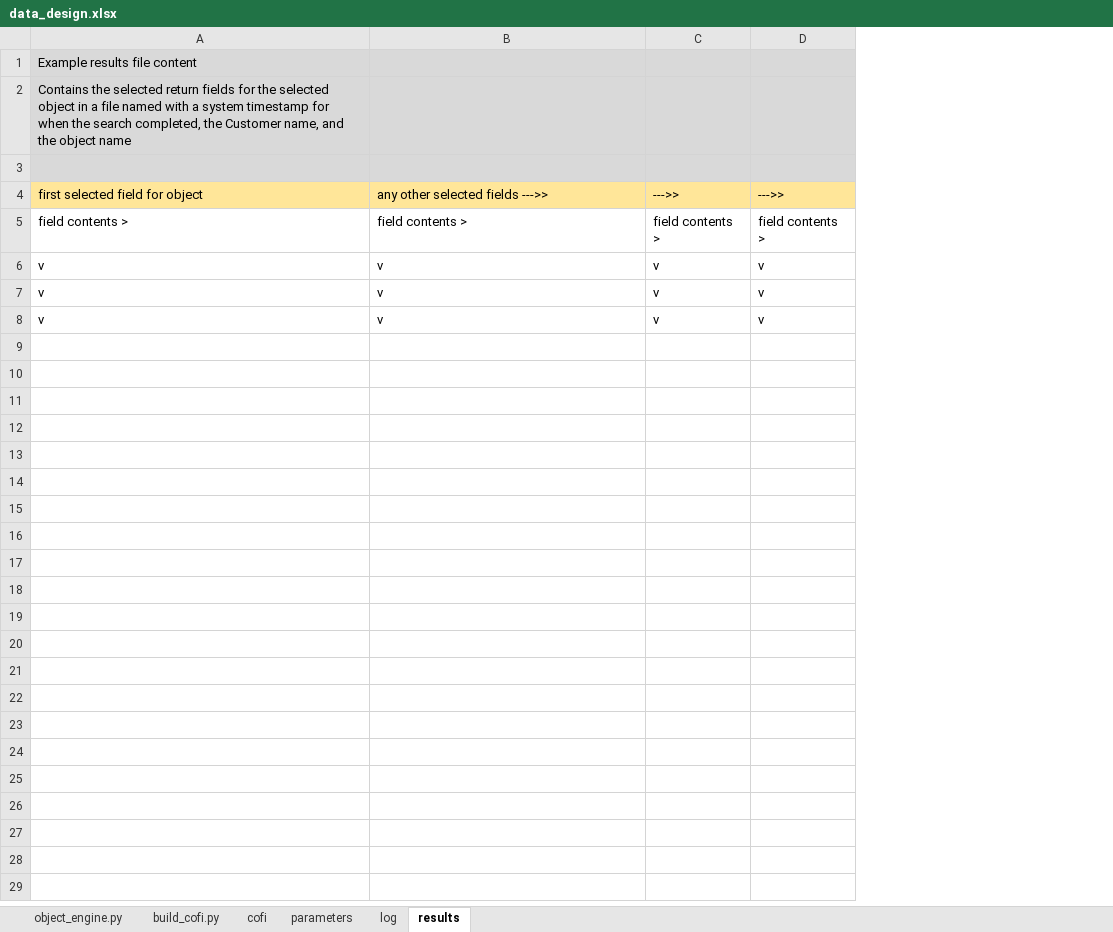
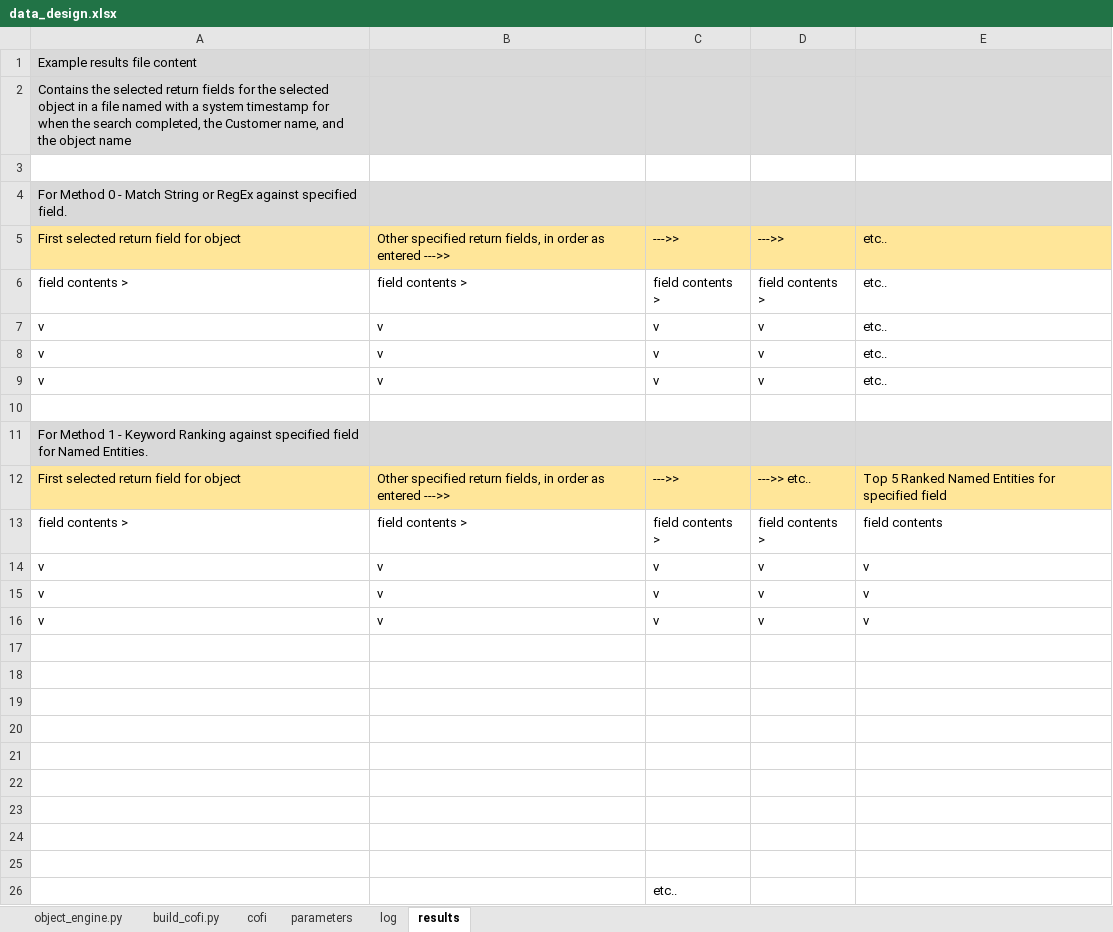
Before and after one commit to jlfilip/Salesforce-Object-Refinery, an Excel workbook: Documentation/data_design.xlsx, sheet results, drawn as a sheet; values as stored, in another font and other column widths than the file's, no borders; addresses are those after the commit; the diff names each change by its address in the sheet, - before the commit and + after, or states it on an @@ line.

Commit message:
Minor updates to keyword ranking

```diff
--- a/Documentation/data_design.xlsx (sheet results)
+++ b/Documentation/data_design.xlsx (sheet results)
+column E, rows 5-9: all etc..
-A3:D3 fill: #D9D9D9
+A3:D3 fill: none
+row 4: For Method 0 - Match String or RegEx against specified field.
-A5: first selected field for object
+A5: First selected return field for object
-B5: any other selected fields --->>
+B5: Other specified return fields, in order as entered --->>
+row 10: (empty)
+row 11: For Method 1 - Keyword Ranking against specified field for Named Entities.
+row 12: First selected return field for object | Other specified return fields, in order as entered --->> | --->> | --->> etc.. | Top 5 Ranked Named Entities for specified field
+row 13: field contents > | field contents > | field contents > | field contents > | field contents
+row 14: v | v | v | v | v
+row 15: v | v | v | v | v
+row 16: v | v | v | v | v
+row 17: (empty)
+row 18: (empty)
+row 19: (empty)
+row 20: (empty)
+row 21: (empty)
+row 22: (empty)
+row 23: (empty)
+row 24: (empty)
+row 25: (empty)
+row 26:  |  | etc..
```
Also changed, not shown: 3 other files.
